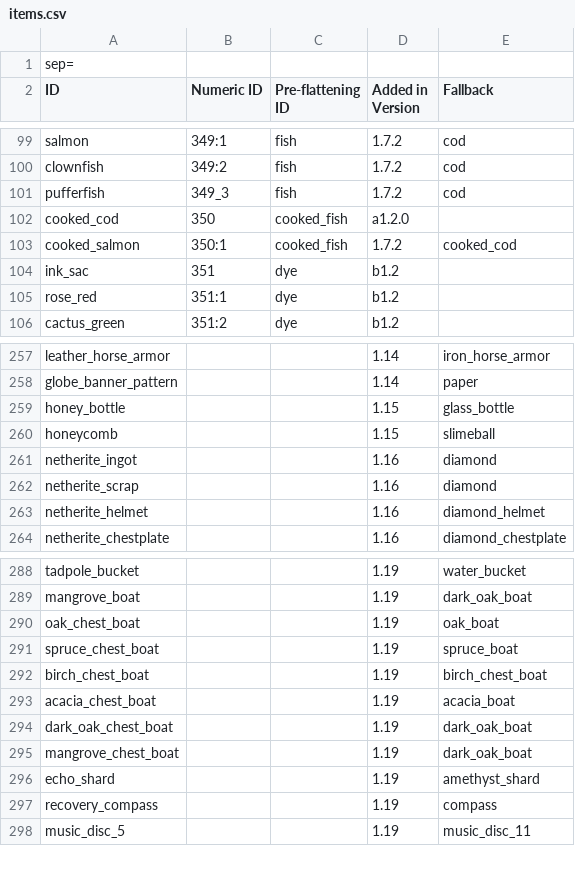
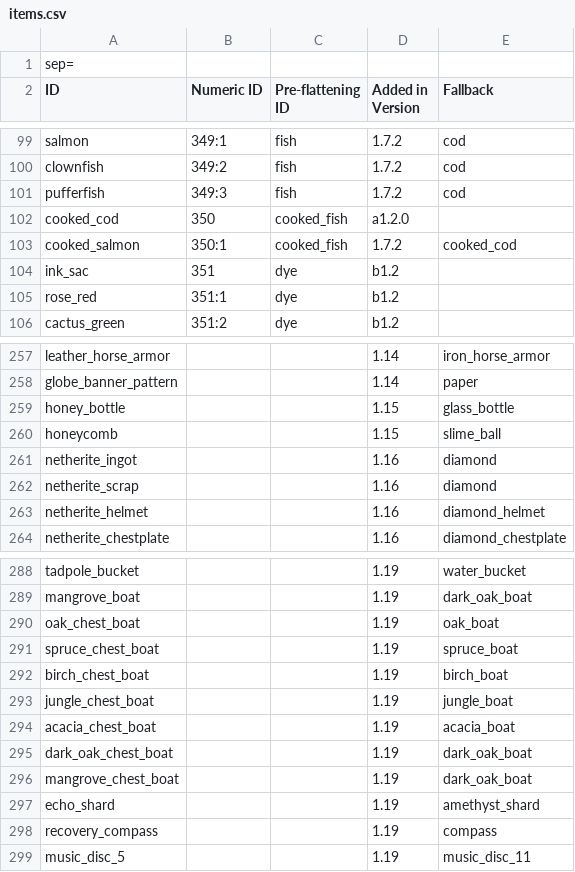
Before and after one commit to D3TONAT0R/WorldForge, a CSV file: WorldForge/Resources/items.csv, drawn as a sheet; only a part is shown, gaps mark what is left out.

Commit message:
Initialize item ids

```diff
--- a/WorldForge/Resources/items.csv
+++ b/WorldForge/Resources/items.csv
@@ -100,3 +100,3 @@ salmon;349:1;fish;1.7.2;cod
 clownfish;349:2;fish;1.7.2;cod
-pufferfish;349_3;fish;1.7.2;cod
+pufferfish;349:3;fish;1.7.2;cod
 cooked_cod;350;cooked_fish;a1.2.0;
@@ -259,3 +259,3 @@ globe_banner_pattern;;;1.14;paper
 honey_bottle;;;1.15;glass_bottle
-honeycomb;;;1.15;slimeball
+honeycomb;;;1.15;slime_ball
 netherite_ingot;;;1.16;diamond
@@ -291,3 +291,4 @@ oak_chest_boat;;;1.19;oak_boat
 spruce_chest_boat;;;1.19;spruce_boat
-birch_chest_boat;;;1.19;birch_chest_boat
+birch_chest_boat;;;1.19;birch_boat
+jungle_chest_boat;;;1.19;jungle_boat
 acacia_chest_boat;;;1.19;acacia_boat
```
Also changed, not shown: 12 other files.
